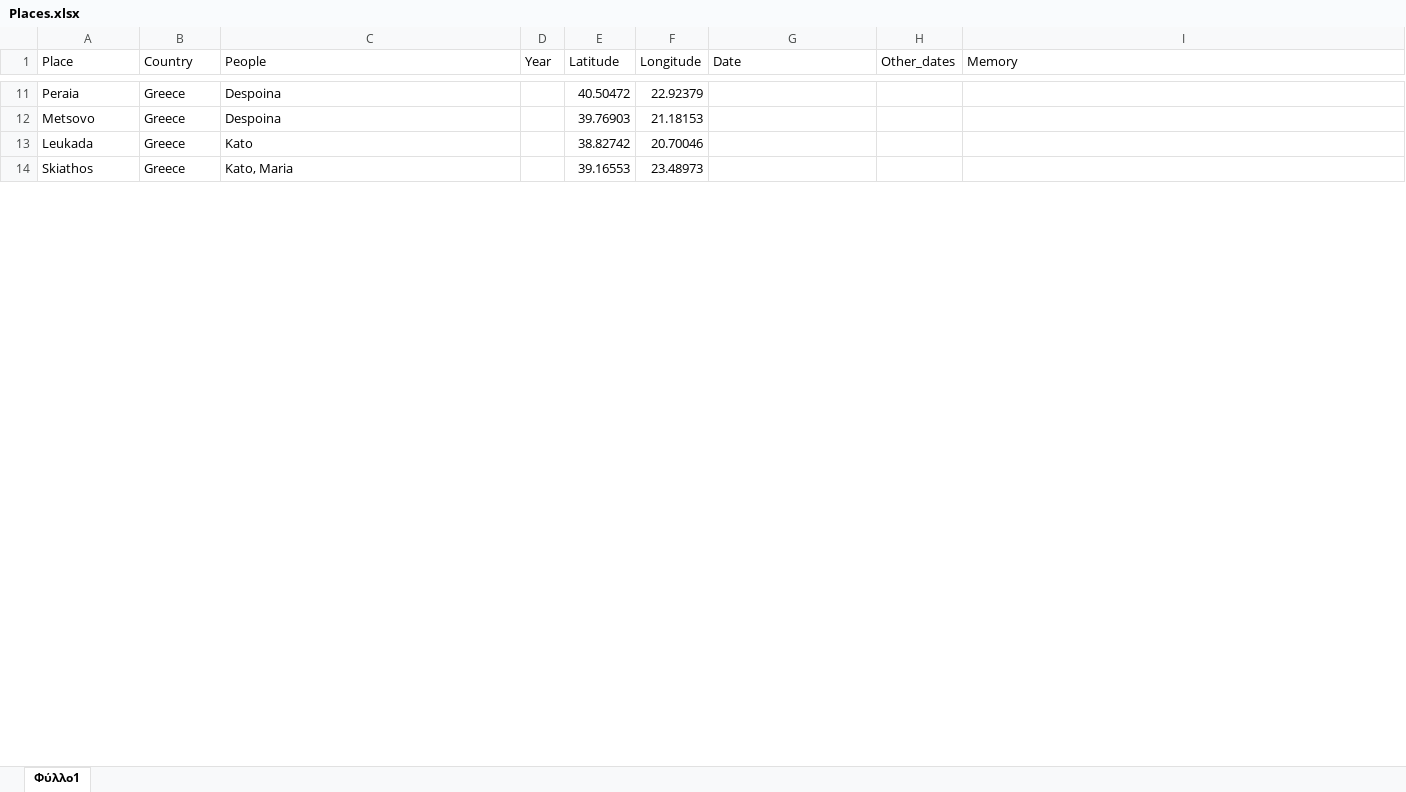
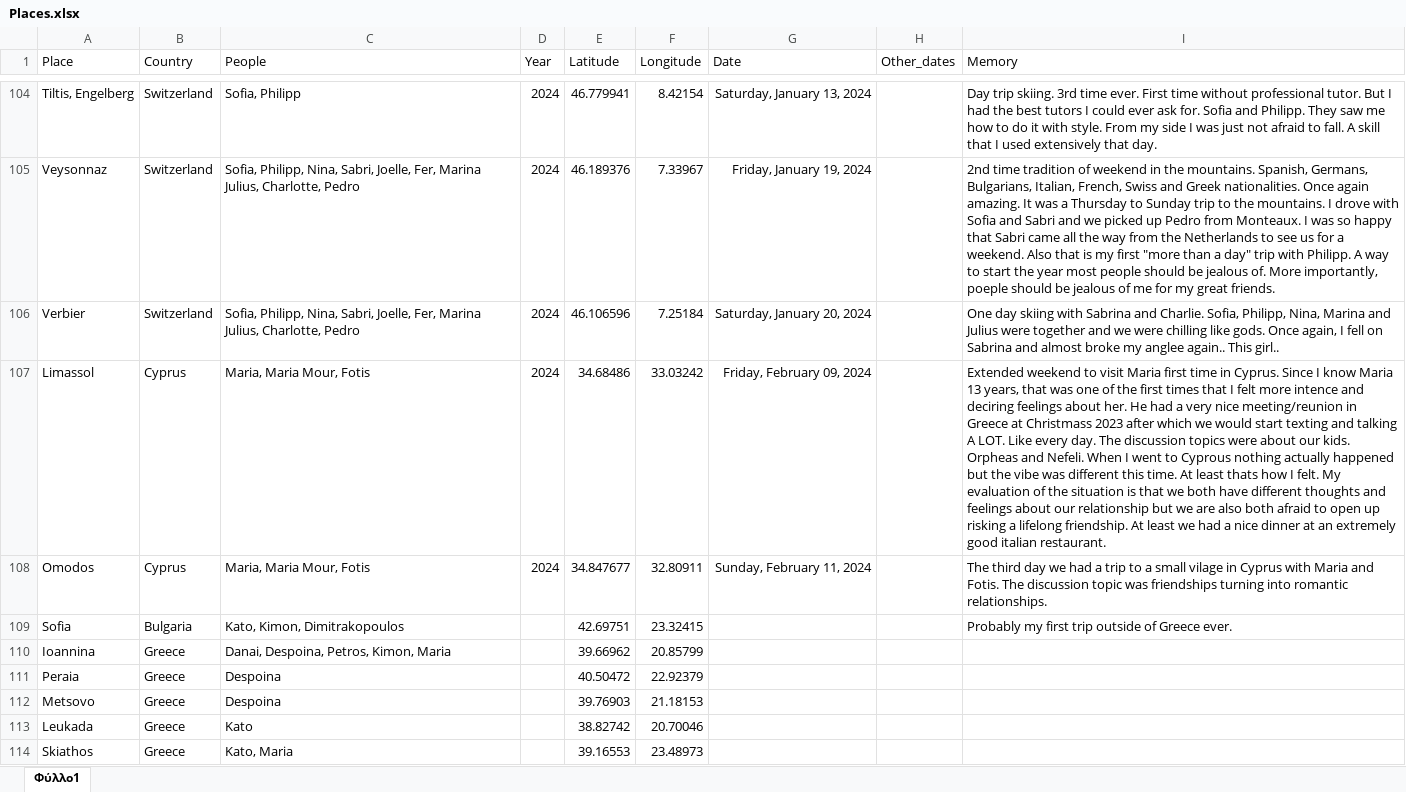
Before and after one commit to G-Kazantzidis/Places, an Excel workbook: Places.xlsx, sheet Φύλλο1, drawn as a sheet; only a part is shown, gaps mark what is left out; values as stored, in another font and other column widths than the file's, no borders; the diff covers the shown part only; the diff names each change by its address in the sheet, - before the commit and + after, or states it on an @@ line.

```diff
--- a/Places.xlsx (sheet Φύλλο1)
+++ b/Places.xlsx (sheet Φύλλο1)
+row 104: Tiltis, Engelberg | Switzerland | Sofia, Philipp | 2024 | 46.779941 | 8.42154 | Saturday, January 13, 2024 |  | Day trip skiing. 3rd time ever. First time without professional tutor. But I had the best tutors I could ever ask for. Sofia and Philipp. They saw me how to do it with style. From my side I was just not afraid to fall. A skill that I used extensively that day.
+row 105: Veysonnaz | Switzerland | Sofia, Philipp, Nina, Sabri, Joelle, Fer, Marina Julius, Charlotte, Pedro | 2024 | 46.189376 | 7.33967 | Friday, January 19, 2024 |  | 2nd time tradition of weekend in the mountains. Spanish, Germans, Bulgarians, Italian, French, Swiss and Greek nationalities. Once again amazing. It was a Thursday to Sunday trip to the mountains. I drove with Sofia and Sabri and we picked up Pedro from Monteaux. I was so happy that Sabri came all the way from the Netherlands to see us for a weekend. Also that is my first "more than a day" trip with Philipp. A way to start the year most people should be jealous of. More importantly, poeple should be jealous of me for my great friends.
+row 106: Verbier | Switzerland | Sofia, Philipp, Nina, Sabri, Joelle, Fer, Marina Julius, Charlotte, Pedro | 2024 | 46.106596 | 7.25184 | Saturday, January 20, 2024 |  | One day skiing with Sabrina and Charlie. Sofia, Philipp, Nina, Marina and Julius were together and we were chilling like gods. Once again, I fell on Sabrina and almost broke my anglee again.. This girl..
+row 107: Limassol | Cyprus | Maria, Maria Mour, Fotis | 2024 | 34.68486 | 33.03242 | Friday, February 09, 2024 |  | Extended weekend to visit Maria first time in Cyprus. Since I know Maria 13 years, that was one of the first times that I felt more intence and deciring feelings about her. He had a very nice meeting/reunion in Greece at Christmass 2023 after which we would start texting and talking A LOT. Like every day. The discussion topics were about our kids. Orpheas and Nefeli. When I went to Cyprous nothing actually happened but the vibe was different this time. At least thats how I felt. My evaluation of the situation is that we both have different thoughts and feelings about our relationship but we are also both afraid to open up risking a lifelong friendship. At least we had a nice dinner at an extremely good italian restaurant.
+row 108: Omodos | Cyprus | Maria, Maria Mour, Fotis | 2024 | 34.847677 | 32.80911 | Sunday, February 11, 2024 |  | The third day we had a trip to a small vilage in Cyprus with Maria and Fotis. The discussion topic was friendships turning into romantic relationships.
@@ row 3 moved to row 109: Sofia @@
+row 110: Ioannina | Greece | Danai, Despoina, Petros, Kimon, Maria |  | 39.66962 | 20.85799
```
Also changed, not shown: 7 added rows, 7 removed rows and 93 moved rows elsewhere in this sheet, 2 other files.
